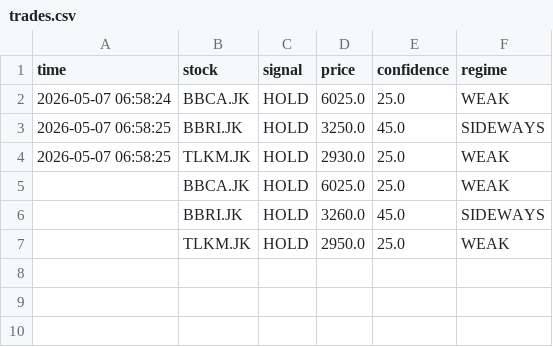
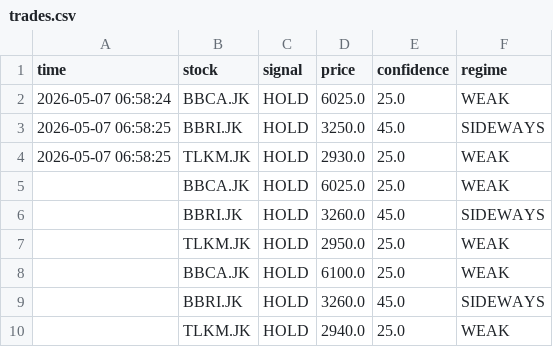
Before and after one commit to OpikN/stock-scanner-ai, a CSV file: data/trades.csv, drawn as a sheet; the diff names each change by its address in the sheet, - before the commit and + after, or states it on an @@ line.

```diff
--- a/data/trades.csv
+++ b/data/trades.csv
+row 8:  | BBCA.JK | HOLD | 6100.0 | 25.0 | WEAK
+row 9:  | BBRI.JK | HOLD | 3260.0 | 45.0 | SIDEWAYS
+row 10:  | TLKM.JK | HOLD | 2940.0 | 25.0 | WEAK
```
